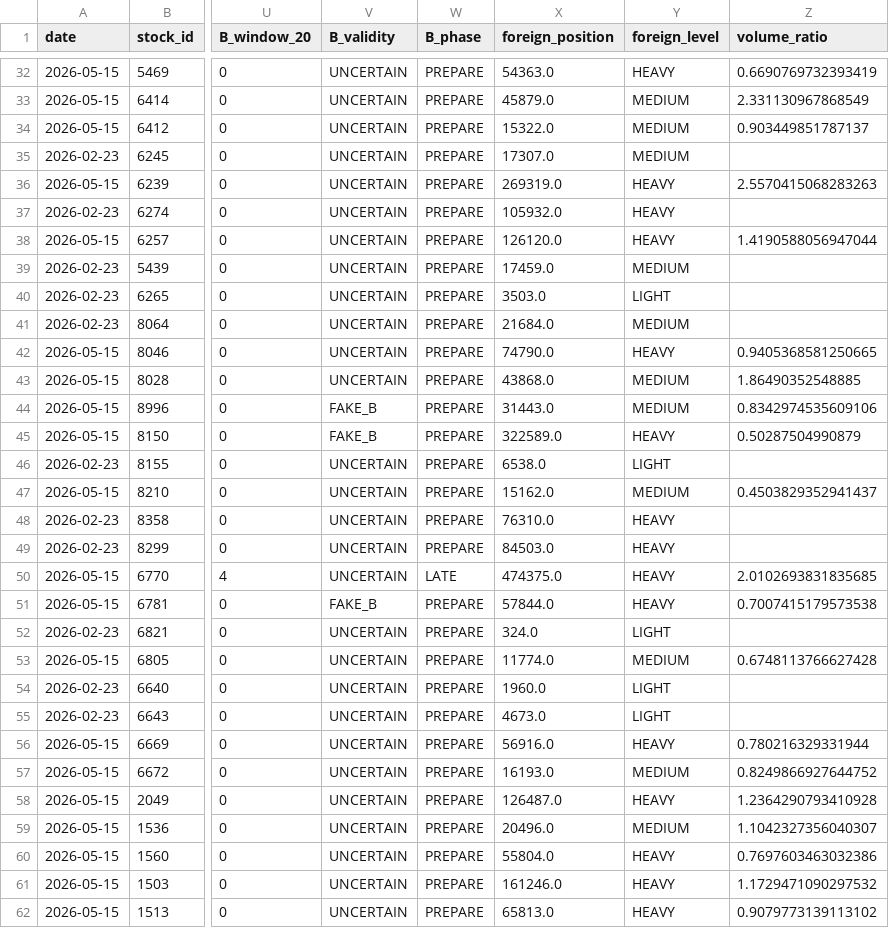
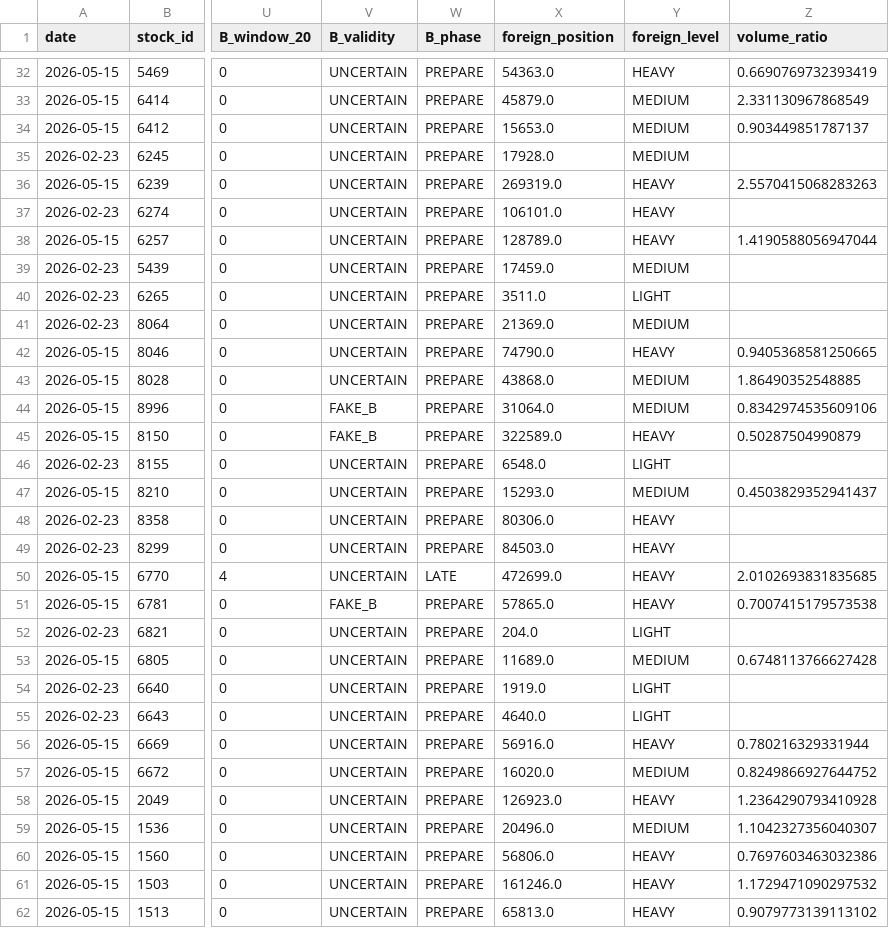
Before and after one commit to a553971-star/banshi-system, a CSV file: latest_decisions_ai.csv, drawn as a sheet; only a part is shown, gaps mark what is left out; the diff covers the shown part only; the diff names each change by its address in the sheet, - before the commit and + after, or states it on an @@ line.

```diff
--- a/latest_decisions_ai.csv
+++ b/latest_decisions_ai.csv
-X34 (foreign_position): 15322.0
+X34 (foreign_position): 15653.0
-X35 (foreign_position): 17307.0
+X35 (foreign_position): 17928.0
-X37 (foreign_position): 105932.0
+X37 (foreign_position): 106101.0
-X38 (foreign_position): 126120.0
+X38 (foreign_position): 128789.0
-X40 (foreign_position): 3503.0
+X40 (foreign_position): 3511.0
-X41 (foreign_position): 21684.0
+X41 (foreign_position): 21369.0
-X44 (foreign_position): 31443.0
+X44 (foreign_position): 31064.0
-X46 (foreign_position): 6538.0
+X46 (foreign_position): 6548.0
-X47 (foreign_position): 15162.0
+X47 (foreign_position): 15293.0
-X48 (foreign_position): 76310.0
+X48 (foreign_position): 80306.0
-X50 (foreign_position): 474375.0
+X50 (foreign_position): 472699.0
-X51 (foreign_position): 57844.0
+X51 (foreign_position): 57865.0
-X52 (foreign_position): 324.0
+X52 (foreign_position): 204.0
-X53 (foreign_position): 11774.0
+X53 (foreign_position): 11689.0
-X54 (foreign_position): 1960.0
+X54 (foreign_position): 1919.0
-X55 (foreign_position): 4673.0
+X55 (foreign_position): 4640.0
-X57 (foreign_position): 16193.0
+X57 (foreign_position): 16020.0
-X58 (foreign_position): 126487.0
+X58 (foreign_position): 126923.0
-X60 (foreign_position): 55804.0
+X60 (foreign_position): 56806.0
```
Also changed, not shown: 46 edited cells elsewhere in this file, latest_decisions.csv, latest_decisions_universe.csv, 2 other files.
